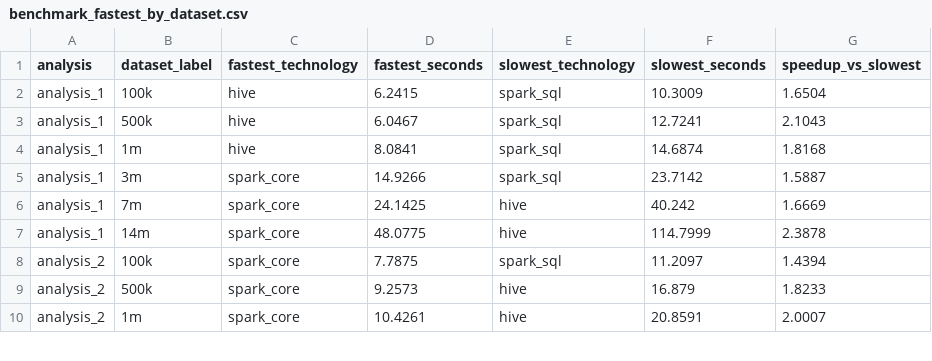
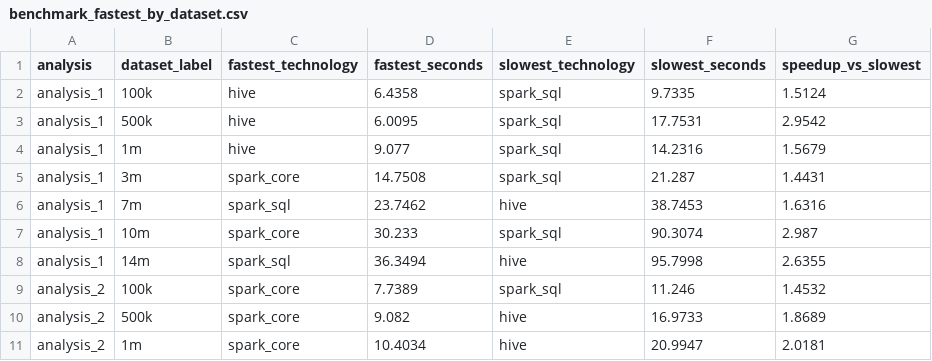
Before and after one commit to pyxidious/flight-delay-bigdata-project, a CSV file: results/benchmarks/benchmark_fastest_by_dataset.csv, drawn as a sheet; only a part is shown; the diff covers the shown part only.

```diff
--- a/results/benchmarks/benchmark_fastest_by_dataset.csv
+++ b/results/benchmarks/benchmark_fastest_by_dataset.csv
@@ -1,10 +1,11 @@
 analysis,dataset_label,fastest_technology,fastest_seconds,slowest_technology,slowest_seconds,speedup_vs_slowest
-analysis_1,100k,hive,6.2415,spark_sql,10.3009,1.6504
-analysis_1,500k,hive,6.0467,spark_sql,12.7241,2.1043
-analysis_1,1m,hive,8.0841,spark_sql,14.6874,1.8168
-analysis_1,3m,spark_core,14.9266,spark_sql,23.7142,1.5887
-analysis_1,7m,spark_core,24.1425,hive,40.242,1.6669
-analysis_1,14m,spark_core,48.0775,hive,114.7999,2.3878
-analysis_2,100k,spark_core,7.7875,spark_sql,11.2097,1.4394
-analysis_2,500k,spark_core,9.2573,hive,16.879,1.8233
-analysis_2,1m,spark_core,10.4261,hive,20.8591,2.0007
+analysis_1,100k,hive,6.4358,spark_sql,9.7335,1.5124
+analysis_1,500k,hive,6.0095,spark_sql,17.7531,2.9542
+analysis_1,1m,hive,9.077,spark_sql,14.2316,1.5679
+analysis_1,3m,spark_core,14.7508,spark_sql,21.287,1.4431
+analysis_1,7m,spark_sql,23.7462,hive,38.7453,1.6316
+analysis_1,10m,spark_core,30.233,spark_sql,90.3074,2.987
+analysis_1,14m,spark_sql,36.3494,hive,95.7998,2.6355
+analysis_2,100k,spark_core,7.7389,spark_sql,11.246,1.4532
+analysis_2,500k,spark_core,9.082,hive,16.9733,1.8689
+analysis_2,1m,spark_core,10.4034,hive,20.9947,2.0181
```
Also changed, not shown: 1 added row and 10 edited cells elsewhere in this file, results/benchmarks/benchmark_analysis_1_pivot.csv, results/benchmarks/benchmark_analysis_2_pivot.csv, 9 other files.
